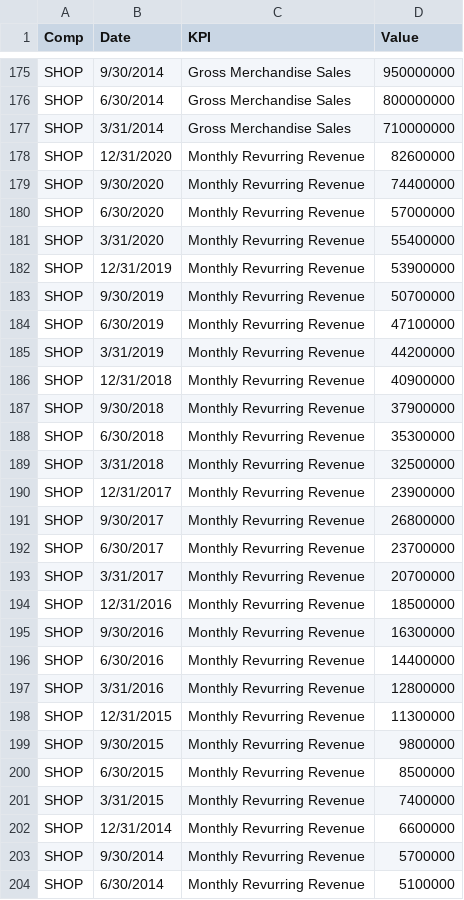
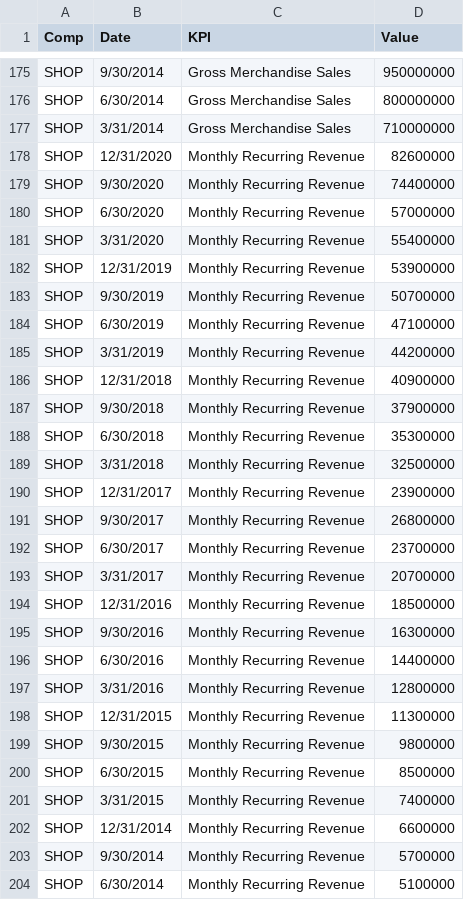
Before and after one commit to ericlegoaec/Financials, a CSV file: kpi.csv, drawn as a sheet; only a part is shown, gaps mark what is left out.

```diff
--- a/kpi.csv
+++ b/kpi.csv
@@ -177,28 +177,28 @@ SHOP,6/30/2014,Gross Merchandise Sales,800000000
 SHOP,3/31/2014,Gross Merchandise Sales,710000000
-SHOP,12/31/2020,Monthly Revurring Revenue,82600000
-SHOP,9/30/2020,Monthly Revurring Revenue,74400000
-SHOP,6/30/2020,Monthly Revurring Revenue,57000000
-SHOP,3/31/2020,Monthly Revurring Revenue,55400000
-SHOP,12/31/2019,Monthly Revurring Revenue,53900000
-SHOP,9/30/2019,Monthly Revurring Revenue,50700000
-SHOP,6/30/2019,Monthly Revurring Revenue,47100000
-SHOP,3/31/2019,Monthly Revurring Revenue,44200000
-SHOP,12/31/2018,Monthly Revurring Revenue,40900000
-SHOP,9/30/2018,Monthly Revurring Revenue,37900000
-SHOP,6/30/2018,Monthly Revurring Revenue,35300000
-SHOP,3/31/2018,Monthly Revurring Revenue,32500000
-SHOP,12/31/2017,Monthly Revurring Revenue,23900000
-SHOP,9/30/2017,Monthly Revurring Revenue,26800000
-SHOP,6/30/2017,Monthly Revurring Revenue,23700000
-SHOP,3/31/2017,Monthly Revurring Revenue,20700000
-SHOP,12/31/2016,Monthly Revurring Revenue,18500000
-SHOP,9/30/2016,Monthly Revurring Revenue,16300000
-SHOP,6/30/2016,Monthly Revurring Revenue,14400000
-SHOP,3/31/2016,Monthly Revurring Revenue,12800000
-SHOP,12/31/2015,Monthly Revurring Revenue,11300000
-SHOP,9/30/2015,Monthly Revurring Revenue,9800000
-SHOP,6/30/2015,Monthly Revurring Revenue,8500000
-SHOP,3/31/2015,Monthly Revurring Revenue,7400000
-SHOP,12/31/2014,Monthly Revurring Revenue,6600000
-SHOP,9/30/2014,Monthly Revurring Revenue,5700000
-SHOP,6/30/2014,Monthly Revurring Revenue,5100000
+SHOP,12/31/2020,Monthly Recurring Revenue,82600000
+SHOP,9/30/2020,Monthly Recurring Revenue,74400000
+SHOP,6/30/2020,Monthly Recurring Revenue,57000000
+SHOP,3/31/2020,Monthly Recurring Revenue,55400000
+SHOP,12/31/2019,Monthly Recurring Revenue,53900000
+SHOP,9/30/2019,Monthly Recurring Revenue,50700000
+SHOP,6/30/2019,Monthly Recurring Revenue,47100000
+SHOP,3/31/2019,Monthly Recurring Revenue,44200000
+SHOP,12/31/2018,Monthly Recurring Revenue,40900000
+SHOP,9/30/2018,Monthly Recurring Revenue,37900000
+SHOP,6/30/2018,Monthly Recurring Revenue,35300000
+SHOP,3/31/2018,Monthly Recurring Revenue,32500000
+SHOP,12/31/2017,Monthly Recurring Revenue,23900000
+SHOP,9/30/2017,Monthly Recurring Revenue,26800000
+SHOP,6/30/2017,Monthly Recurring Revenue,23700000
+SHOP,3/31/2017,Monthly Recurring Revenue,20700000
+SHOP,12/31/2016,Monthly Recurring Revenue,18500000
+SHOP,9/30/2016,Monthly Recurring Revenue,16300000
+SHOP,6/30/2016,Monthly Recurring Revenue,14400000
+SHOP,3/31/2016,Monthly Recurring Revenue,12800000
+SHOP,12/31/2015,Monthly Recurring Revenue,11300000
+SHOP,9/30/2015,Monthly Recurring Revenue,9800000
+SHOP,6/30/2015,Monthly Recurring Revenue,8500000
+SHOP,3/31/2015,Monthly Recurring Revenue,7400000
+SHOP,12/31/2014,Monthly Recurring Revenue,6600000
+SHOP,9/30/2014,Monthly Recurring Revenue,5700000
+SHOP,6/30/2014,Monthly Recurring Revenue,5100000
```
Also changed, not shown: 2 other files.
